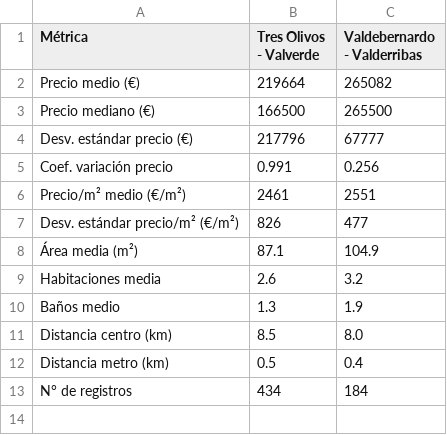
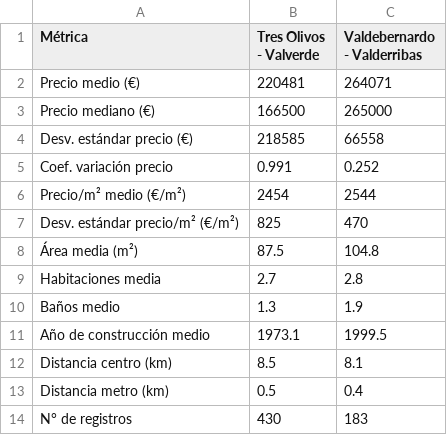
Before and after one commit to davidreyblanco/ml-idealista-18, a CSV file: notebooks/descriptivos/zonas/comparacion_mayor_menor_variabilidad.csv, drawn as a sheet.

```diff
--- a/notebooks/descriptivos/zonas/comparacion_mayor_menor_variabilidad.csv
+++ b/notebooks/descriptivos/zonas/comparacion_mayor_menor_variabilidad.csv
@@ -1,13 +1,14 @@
 Métrica,Tres Olivos - Valverde,Valdebernardo - Valderribas
-Precio medio (€),219664,265082
-Precio mediano (€),166500,265500
-Desv. estándar precio (€),217796,67777
-Coef. variación precio,0.991,0.256
-Precio/m² medio (€/m²),2461,2551
-Desv. estándar precio/m² (€/m²),826,477
-Área media (m²),87.1,104.9
-Habitaciones media,2.6,3.2
+Precio medio (€),220481,264071
+Precio mediano (€),166500,265000
+Desv. estándar precio (€),218585,66558
+Coef. variación precio,0.991,0.252
+Precio/m² medio (€/m²),2454,2544
+Desv. estándar precio/m² (€/m²),825,470
+Área media (m²),87.5,104.8
+Habitaciones media,2.7,2.8
 Baños medio,1.3,1.9
-Distancia centro (km),8.5,8.0
+Año de construcción medio,1973.1,1999.5
+Distancia centro (km),8.5,8.1
 Distancia metro (km),0.5,0.4
-N° de registros,434,184
+N° de registros,430,183
```
Also changed, not shown: 10 other files.
